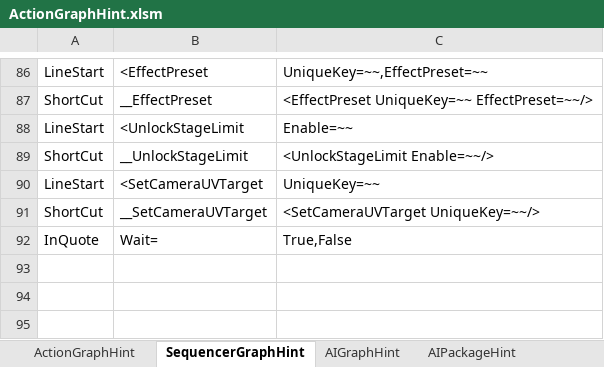
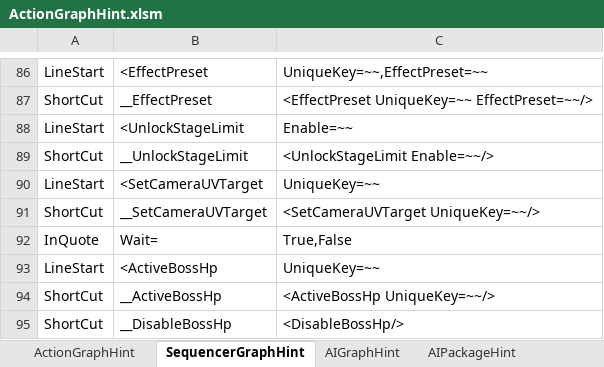
Before and after one commit to NEtuee/ProjectMS, an Excel workbook: Tools/ActionGraphHint.xlsm, sheet SequencerGraphHint, drawn as a sheet; only a part is shown, gaps mark what is left out; values as stored, in another font and other column widths than the file's, no borders; the diff names each change by its address in the sheet, - before the commit and + after, or states it on an @@ line.

```diff
--- a/Tools/ActionGraphHint.xlsm (sheet SequencerGraphHint)
+++ b/Tools/ActionGraphHint.xlsm (sheet SequencerGraphHint)
+row 93: LineStart | <ActiveBossHp | UniqueKey=~~
+row 94: ShortCut | __ActiveBossHp | <ActiveBossHp UniqueKey=~~/>
+row 95: ShortCut | __DisableBossHp | <DisableBossHp/>
```
Also changed, not shown: 3 other files.
